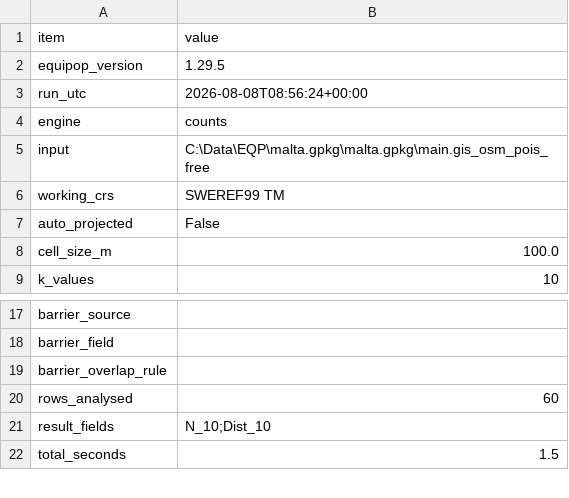
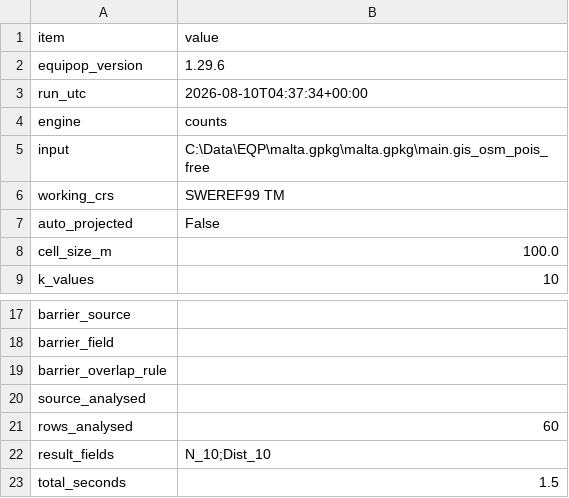
Before and after one commit to GeoJohnSwe/EquiPop, a CSV file: C__/Data/EQP/malta.gpkg/malta.gpkg/main.gis_osm_pois_free_EquiPop_run.csv, drawn as a sheet; only a part is shown, gaps mark what is left out.

Commit message:
EquiPop 1.29.6

```diff
--- a/C__/Data/EQP/malta.gpkg/malta.gpkg/main.gis_osm_pois_free_EquiPop_run.csv
+++ b/C__/Data/EQP/malta.gpkg/malta.gpkg/main.gis_osm_pois_free_EquiPop_run.csv
@@ -1,4 +1,4 @@
 item,value
-equipop_version,1.29.5
-run_utc,2026-08-08T08:56:24+00:00
+equipop_version,1.29.6
+run_utc,2026-08-10T04:37:34+00:00
 engine,counts
@@ -19,2 +19,3 @@ barrier_field,
 barrier_overlap_rule,
+source_analysed,
 rows_analysed,60
```
Also changed, not shown: C__/Data/Kayseri_EquiPop_run.csv, C__/Data/Population_EquiPop_run.csv, 25 other files.
